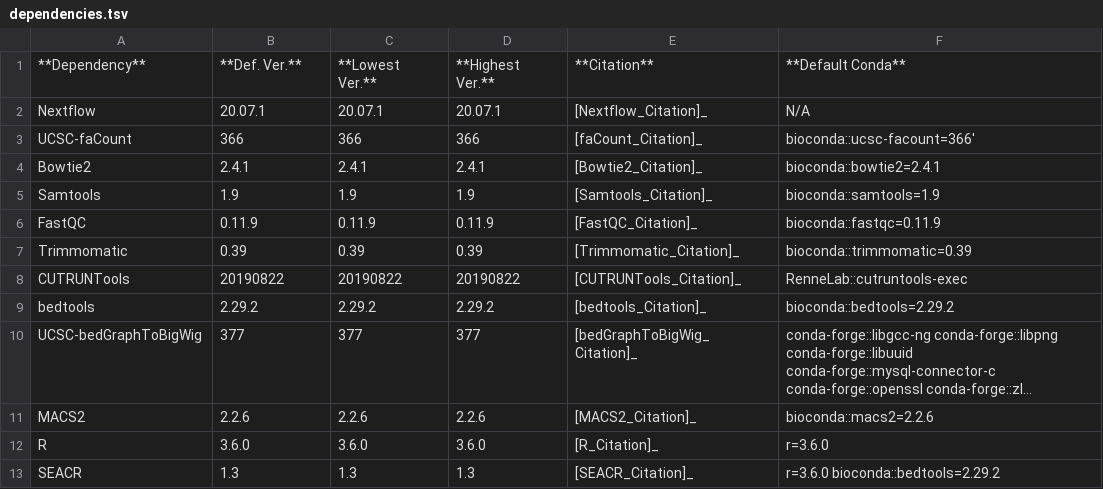
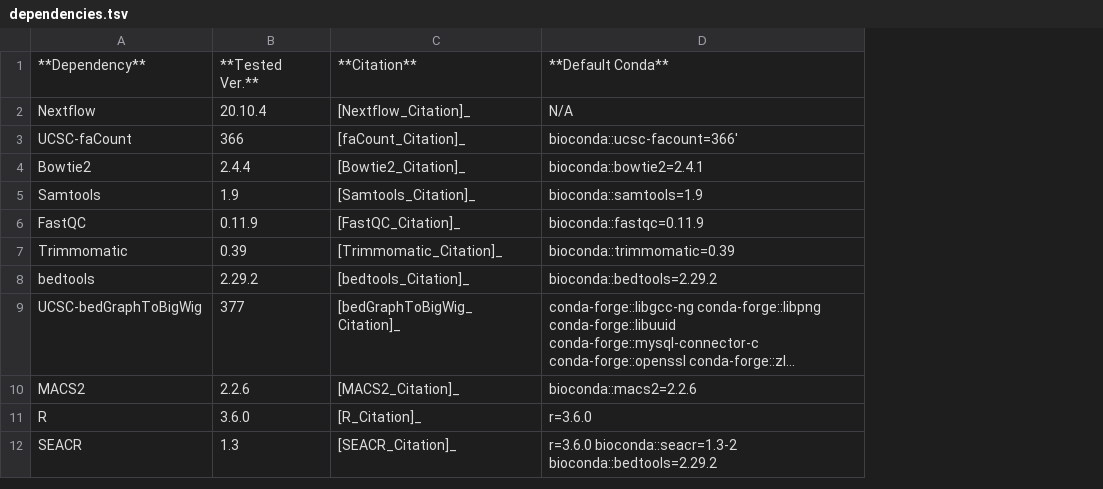
Before and after one commit to RenneLab/CnR-flow, a TSV file: build_info/dependencies.tsv, drawn as a sheet; long unchanged cells end in …; removed rows and columns are numbered as before the commit, all else as after; the diff names each change by its address in the sheet, - before the commit and + after, or states it on an @@ line.

```diff
--- a/build_info/dependencies.tsv
+++ b/build_info/dependencies.tsv
-column C, rows 1-7: **Lowest Ver.** | 20.07.1 | 366 | 2.4.1 | 1.9 | 0.11.9 | 0.39; rows 9-13: 2.29.2 | 377 | 2.2.6 | 3.6.0 | 1.3
-column D, rows 1-7: **Highest Ver.** | 20.07.1 | 366 | 2.4.1 | 1.9 | 0.11.9 | 0.39; rows 9-13: 2.29.2 | 377 | 2.2.6 | 3.6.0 | 1.3
-B1: **Def. Ver.**
+B1: **Tested Ver.**
-B2: 20.07.1
+B2: 20.10.4
-B4: 2.4.1
+B4: 2.4.4
-row 8: CUTRUNTools | 20190822 | 20190822 | 20190822 | [CUTRUNTools_Citation]_ | RenneLab::cutruntools-exec
-D12: r=3.6.0 bioconda::bedtools=2.29.2
+D12: r=3.6.0 bioconda::seacr=1.3-2 bioconda::bedtools=2.29.2
```
Also changed, not shown: 23 other files.
